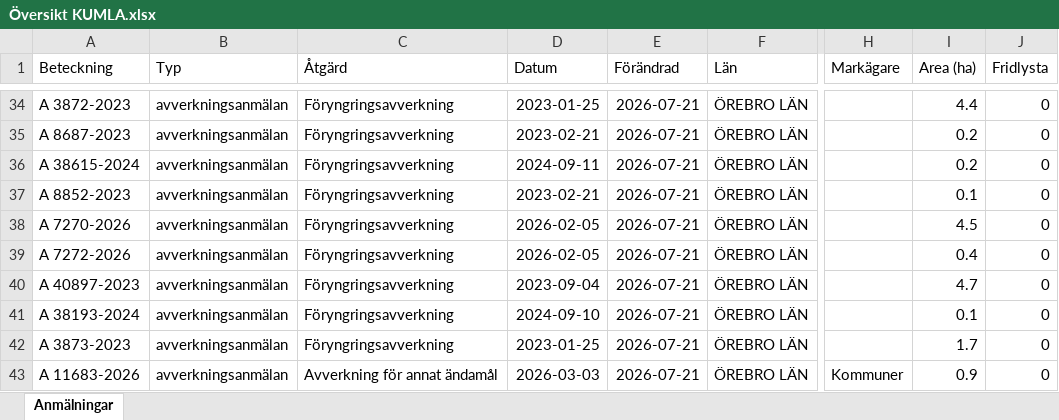
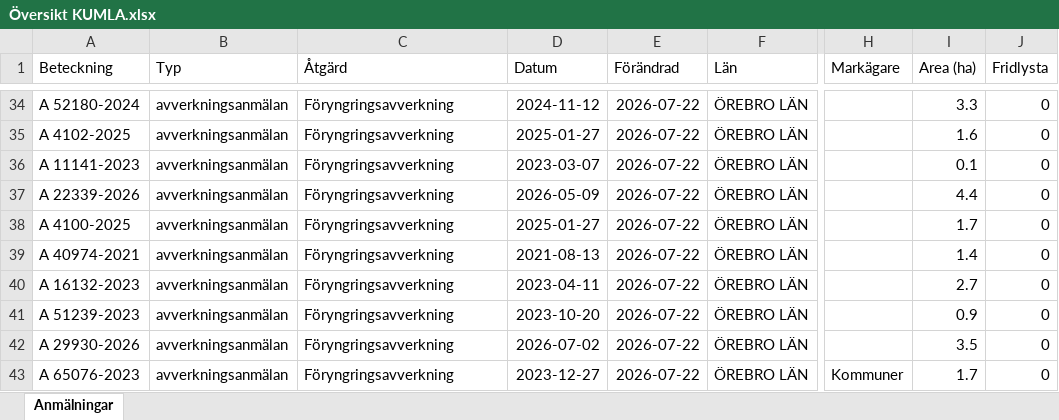
Before and after one commit to klasma/Logging_1881, an Excel workbook: Översikt KUMLA.xlsx, sheet Anmälningar, drawn as a sheet; only a part is shown, gaps mark what is left out; values as stored, in another font and other column widths than the file's, no borders; the diff covers the shown part only; the diff names each change by its address in the sheet, - before the commit and + after, or states it on an @@ line.

```diff
--- a/Översikt KUMLA.xlsx (sheet Anmälningar)
+++ b/Översikt KUMLA.xlsx (sheet Anmälningar)
-A34 (Beteckning): A 3872-2023
+A34 (Beteckning): A 52180-2024
-D34 (Datum): 2023-01-25
+D34 (Datum): 2024-11-12
-E34:E43 (Förändrad): 2026-07-21
+E34:E43 (Förändrad): 2026-07-22
-I34 (Area (ha)): 4.4
+I34 (Area (ha)): 3.3
-A35 (Beteckning): A 8687-2023
+A35 (Beteckning): A 4102-2025
-D35 (Datum): 2023-02-21
+D35 (Datum): 2025-01-27
-I35 (Area (ha)): 0.2
+I35 (Area (ha)): 1.6
-A36 (Beteckning): A 38615-2024
+A36 (Beteckning): A 11141-2023
-D36 (Datum): 2024-09-11
+D36 (Datum): 2023-03-07
-I36 (Area (ha)): 0.2
+I36 (Area (ha)): 0.1
-A37 (Beteckning): A 8852-2023
+A37 (Beteckning): A 22339-2026
-D37 (Datum): 2023-02-21
+D37 (Datum): 2026-05-09
-I37 (Area (ha)): 0.1
+I37 (Area (ha)): 4.4
-A38 (Beteckning): A 7270-2026
+A38 (Beteckning): A 4100-2025
-D38 (Datum): 2026-02-05
+D38 (Datum): 2025-01-27
-I38 (Area (ha)): 4.5
+I38 (Area (ha)): 1.7
-A39 (Beteckning): A 7272-2026
+A39 (Beteckning): A 40974-2021
-D39 (Datum): 2026-02-05
+D39 (Datum): 2021-08-13
-I39 (Area (ha)): 0.4
+I39 (Area (ha)): 1.4
-A40 (Beteckning): A 40897-2023
+A40 (Beteckning): A 16132-2023
-D40 (Datum): 2023-09-04
+D40 (Datum): 2023-04-11
-I40 (Area (ha)): 4.7
+I40 (Area (ha)): 2.7
-A41 (Beteckning): A 38193-2024
+A41 (Beteckning): A 51239-2023
-D41 (Datum): 2024-09-10
+D41 (Datum): 2023-10-20
-I41 (Area (ha)): 0.1
+I41 (Area (ha)): 0.9
-A42 (Beteckning): A 3873-2023
+A42 (Beteckning): A 29930-2026
-D42 (Datum): 2023-01-25
+D42 (Datum): 2026-07-02
-I42 (Area (ha)): 1.7
+I42 (Area (ha)): 3.5
-A43 (Beteckning): A 11683-2026
+A43 (Beteckning): A 65076-2023
-C43 (Åtgärd): Avverkning för annat ändamål
+C43 (Åtgärd): Föryngringsavverkning
-D43 (Datum): 2026-03-03
+D43 (Datum): 2023-12-27
-I43 (Area (ha)): 0.9
+I43 (Area (ha)): 1.7
```
Also changed, not shown: 263 edited cells elsewhere in this sheet, artfynd/A 15615-2025 artfynd.xlsx, artfynd/A 54112-2022 artfynd.xlsx, 22 other files.
